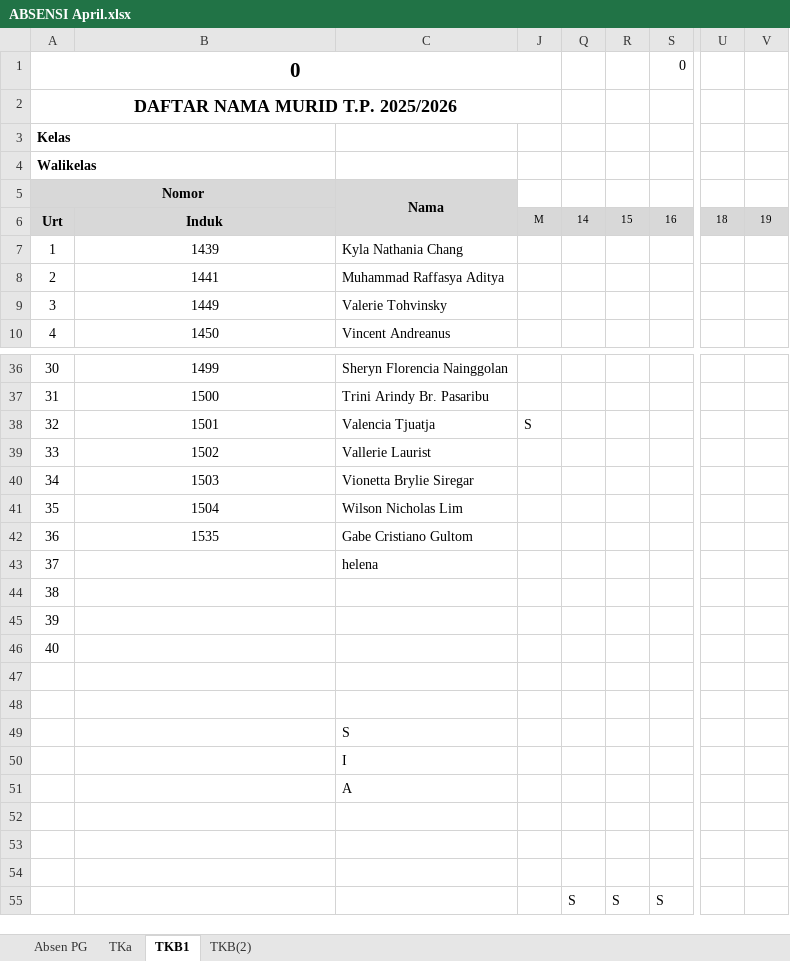
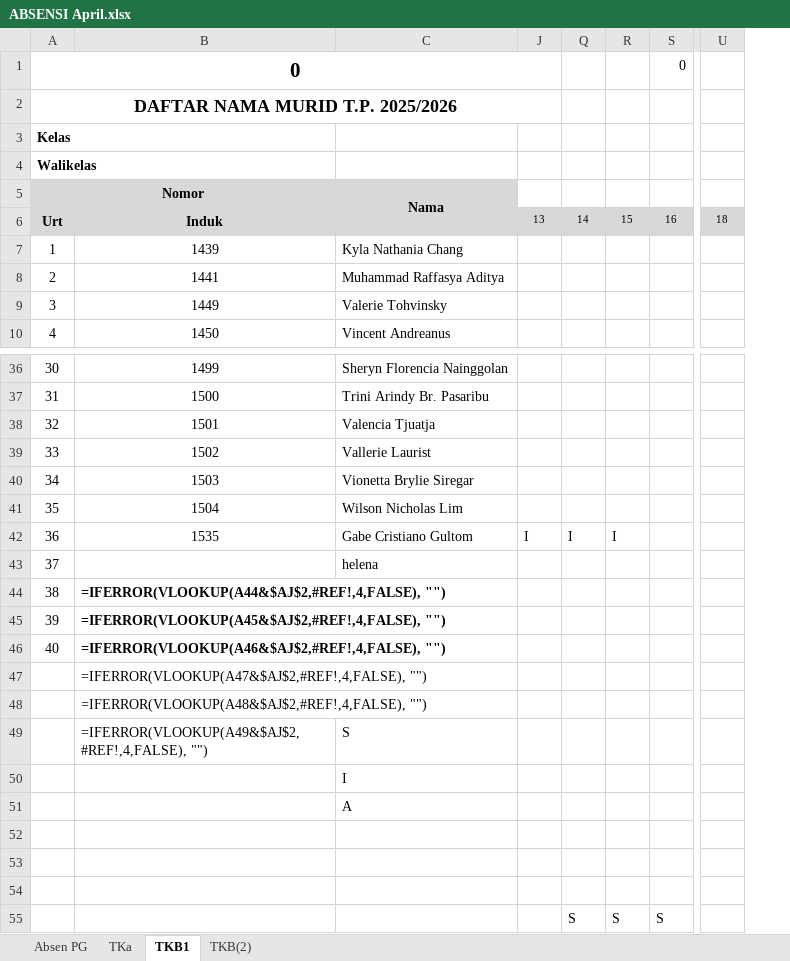
Before and after one commit to yonathan-boop/OPENCODE, an Excel workbook: PC-06/docs/ABSENSI April.xlsx, sheet TKB1, drawn as a sheet; only a part is shown, gaps mark what is left out; values as stored, in another font and other column widths than the file's, no borders; formulas without a stored value are shown as written; the diff covers the shown part only; the diff names each change by its address in the sheet, - before the commit and + after, or states it on an @@ line.

```diff
--- a/PC-06/docs/ABSENSI April.xlsx (sheet TKB1)
+++ b/PC-06/docs/ABSENSI April.xlsx (sheet TKB1)
@@ column V hidden, row 6: 19 @@
-J6: M
+J6: 13
-J38: S
+J38: (empty)
-J42: (empty)
+J42: I
-Q42: (empty)
+Q42: I
-R42: (empty)
+R42: I
-B44: (empty)
+B44: =IFERROR(VLOOKUP(A44&$AJ$2,#REF!,4,FALSE), "")
-B45: (empty)
+B45: =IFERROR(VLOOKUP(A45&$AJ$2,#REF!,4,FALSE), "")
-B46: (empty)
+B46: =IFERROR(VLOOKUP(A46&$AJ$2,#REF!,4,FALSE), "")
-B47: (empty)
+B47: =IFERROR(VLOOKUP(A47&$AJ$2,#REF!,4,FALSE), "")
-B48: (empty)
+B48: =IFERROR(VLOOKUP(A48&$AJ$2,#REF!,4,FALSE), "")
-B49: (empty)
+B49: =IFERROR(VLOOKUP(A49&$AJ$2,#REF!,4,FALSE), "")
```
Also changed, not shown: 4 edited cells elsewhere in this sheet, sheet Absen PG, sheet TKa, sheet TKB(2), 4 other files.
